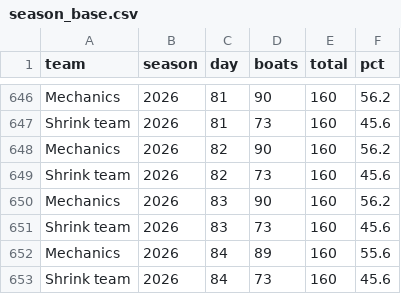
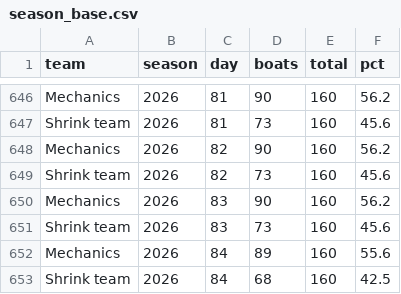
Before and after one commit to loumcp/crew-board, a CSV file: automation/state/season_base.csv, drawn as a sheet; only a part is shown, gaps mark what is left out.

```diff
--- a/automation/state/season_base.csv
+++ b/automation/state/season_base.csv
@@ -652,2 +652,2 @@ Shrink team,2026,83,73,160,45.6
 Mechanics,2026,84,89,160,55.6
-Shrink team,2026,84,73,160,45.6
+Shrink team,2026,84,68,160,42.5
```
Also changed, not shown: data/kpis.csv, data/season.csv, 9 other files.
